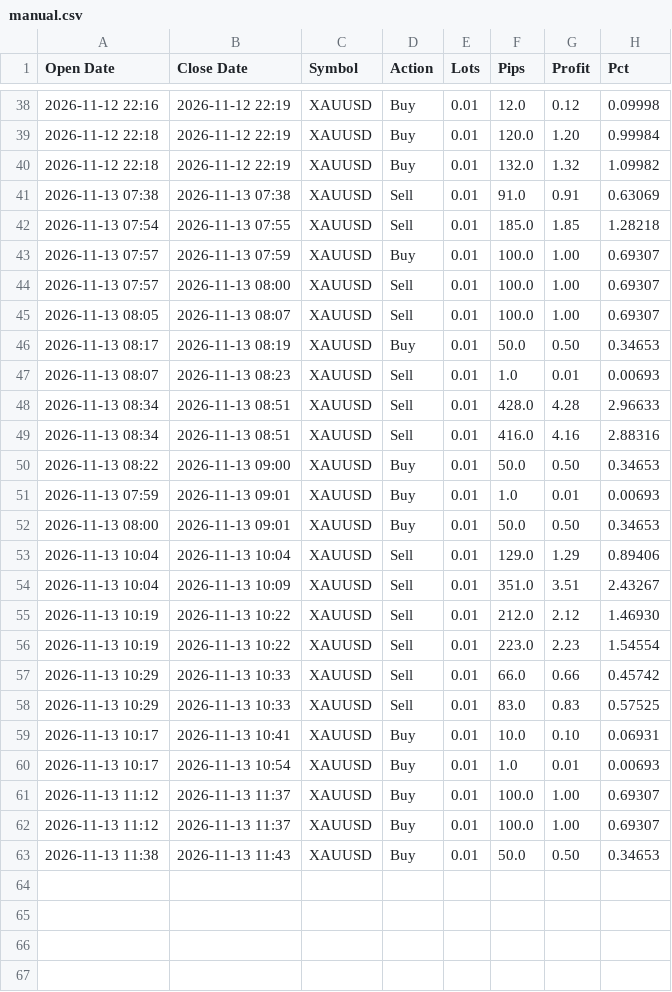
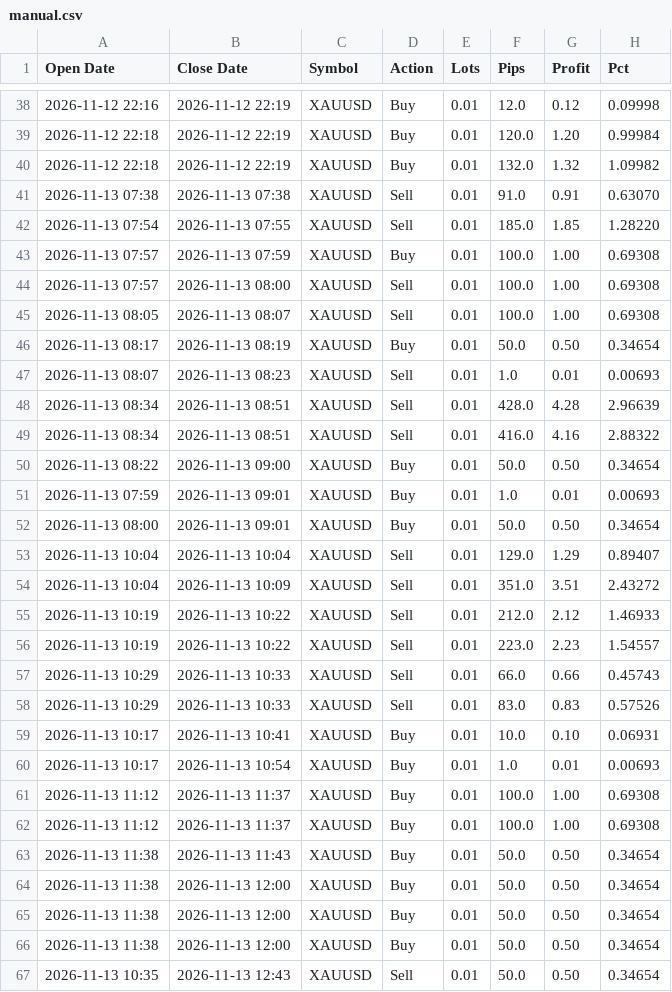
Before and after one commit to Golden-Dave/Trading, a CSV file: data/manual.csv, drawn as a sheet; only a part is shown, gaps mark what is left out; the diff covers the shown part only.

```diff
--- a/data/manual.csv
+++ b/data/manual.csv
@@ -40,24 +40,28 @@ Open Date,Close Date,Symbol,Action,Lots,Pips,Profit,Pct
 2026-11-12 22:18,2026-11-12 22:19,XAUUSD,Buy,0.01,132.0,1.32,1.09982
-2026-11-13 07:38,2026-11-13 07:38,XAUUSD,Sell,0.01,91.0,0.91,0.63069
-2026-11-13 07:54,2026-11-13 07:55,XAUUSD,Sell,0.01,185.0,1.85,1.28218
-2026-11-13 07:57,2026-11-13 07:59,XAUUSD,Buy,0.01,100.0,1.00,0.69307
-2026-11-13 07:57,2026-11-13 08:00,XAUUSD,Sell,0.01,100.0,1.00,0.69307
-2026-11-13 08:05,2026-11-13 08:07,XAUUSD,Sell,0.01,100.0,1.00,0.69307
-2026-11-13 08:17,2026-11-13 08:19,XAUUSD,Buy,0.01,50.0,0.50,0.34653
+2026-11-13 07:38,2026-11-13 07:38,XAUUSD,Sell,0.01,91.0,0.91,0.63070
+2026-11-13 07:54,2026-11-13 07:55,XAUUSD,Sell,0.01,185.0,1.85,1.28220
+2026-11-13 07:57,2026-11-13 07:59,XAUUSD,Buy,0.01,100.0,1.00,0.69308
+2026-11-13 07:57,2026-11-13 08:00,XAUUSD,Sell,0.01,100.0,1.00,0.69308
+2026-11-13 08:05,2026-11-13 08:07,XAUUSD,Sell,0.01,100.0,1.00,0.69308
+2026-11-13 08:17,2026-11-13 08:19,XAUUSD,Buy,0.01,50.0,0.50,0.34654
 2026-11-13 08:07,2026-11-13 08:23,XAUUSD,Sell,0.01,1.0,0.01,0.00693
-2026-11-13 08:34,2026-11-13 08:51,XAUUSD,Sell,0.01,428.0,4.28,2.96633
-2026-11-13 08:34,2026-11-13 08:51,XAUUSD,Sell,0.01,416.0,4.16,2.88316
-2026-11-13 08:22,2026-11-13 09:00,XAUUSD,Buy,0.01,50.0,0.50,0.34653
+2026-11-13 08:34,2026-11-13 08:51,XAUUSD,Sell,0.01,428.0,4.28,2.96639
+2026-11-13 08:34,2026-11-13 08:51,XAUUSD,Sell,0.01,416.0,4.16,2.88322
+2026-11-13 08:22,2026-11-13 09:00,XAUUSD,Buy,0.01,50.0,0.50,0.34654
 2026-11-13 07:59,2026-11-13 09:01,XAUUSD,Buy,0.01,1.0,0.01,0.00693
-2026-11-13 08:00,2026-11-13 09:01,XAUUSD,Buy,0.01,50.0,0.50,0.34653
-2026-11-13 10:04,2026-11-13 10:04,XAUUSD,Sell,0.01,129.0,1.29,0.89406
-2026-11-13 10:04,2026-11-13 10:09,XAUUSD,Sell,0.01,351.0,3.51,2.43267
-2026-11-13 10:19,2026-11-13 10:22,XAUUSD,Sell,0.01,212.0,2.12,1.46930
-2026-11-13 10:19,2026-11-13 10:22,XAUUSD,Sell,0.01,223.0,2.23,1.54554
-2026-11-13 10:29,2026-11-13 10:33,XAUUSD,Sell,0.01,66.0,0.66,0.45742
-2026-11-13 10:29,2026-11-13 10:33,XAUUSD,Sell,0.01,83.0,0.83,0.57525
+2026-11-13 08:00,2026-11-13 09:01,XAUUSD,Buy,0.01,50.0,0.50,0.34654
+2026-11-13 10:04,2026-11-13 10:04,XAUUSD,Sell,0.01,129.0,1.29,0.89407
+2026-11-13 10:04,2026-11-13 10:09,XAUUSD,Sell,0.01,351.0,3.51,2.43272
+2026-11-13 10:19,2026-11-13 10:22,XAUUSD,Sell,0.01,212.0,2.12,1.46933
+2026-11-13 10:19,2026-11-13 10:22,XAUUSD,Sell,0.01,223.0,2.23,1.54557
+2026-11-13 10:29,2026-11-13 10:33,XAUUSD,Sell,0.01,66.0,0.66,0.45743
+2026-11-13 10:29,2026-11-13 10:33,XAUUSD,Sell,0.01,83.0,0.83,0.57526
 2026-11-13 10:17,2026-11-13 10:41,XAUUSD,Buy,0.01,10.0,0.10,0.06931
 2026-11-13 10:17,2026-11-13 10:54,XAUUSD,Buy,0.01,1.0,0.01,0.00693
-2026-11-13 11:12,2026-11-13 11:37,XAUUSD,Buy,0.01,100.0,1.00,0.69307
-2026-11-13 11:12,2026-11-13 11:37,XAUUSD,Buy,0.01,100.0,1.00,0.69307
-2026-11-13 11:38,2026-11-13 11:43,XAUUSD,Buy,0.01,50.0,0.50,0.34653
+2026-11-13 11:12,2026-11-13 11:37,XAUUSD,Buy,0.01,100.0,1.00,0.69308
+2026-11-13 11:12,2026-11-13 11:37,XAUUSD,Buy,0.01,100.0,1.00,0.69308
+2026-11-13 11:38,2026-11-13 11:43,XAUUSD,Buy,0.01,50.0,0.50,0.34654
+2026-11-13 11:38,2026-11-13 12:00,XAUUSD,Buy,0.01,50.0,0.50,0.34654
+2026-11-13 11:38,2026-11-13 12:00,XAUUSD,Buy,0.01,50.0,0.50,0.34654
+2026-11-13 11:38,2026-11-13 12:00,XAUUSD,Buy,0.01,50.0,0.50,0.34654
+2026-11-13 10:35,2026-11-13 12:43,XAUUSD,Sell,0.01,50.0,0.50,0.34654
```
Also changed, not shown: 16 added rows elsewhere in this file, 1 other file.
